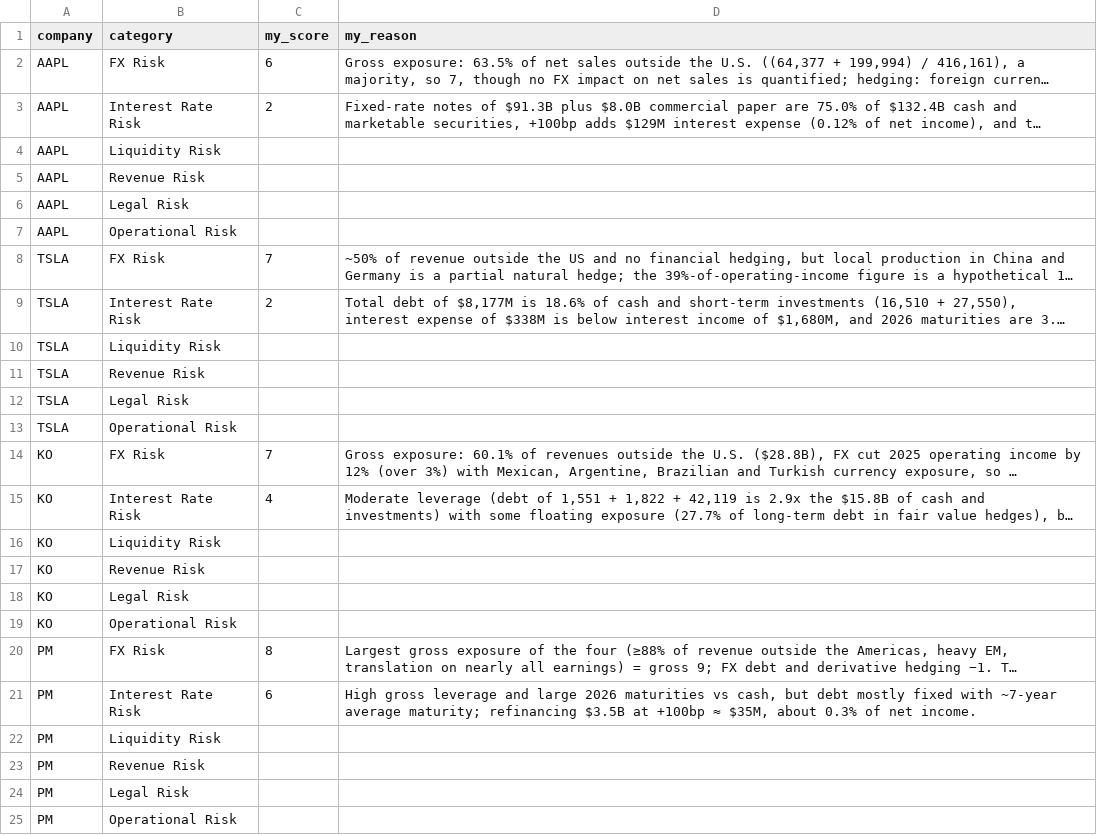
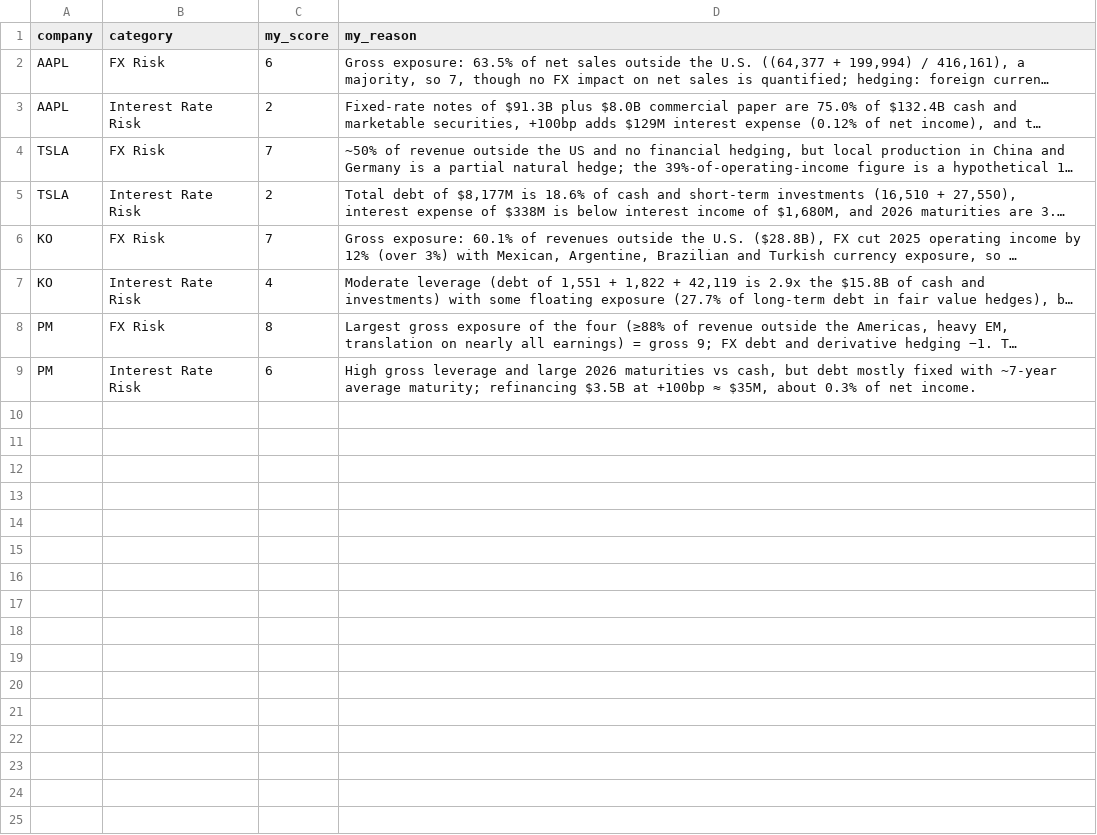
Before and after one commit to Yigituysgl/Finsight, a CSV file: labels/risk_labels.csv, drawn as a sheet; long unchanged cells end in …; the diff names each change by its address in the sheet, - before the commit and + after, or states it on an @@ line.

Commit message:
Keep only the scored rows in the risk labels

```diff
--- a/labels/risk_labels.csv
+++ b/labels/risk_labels.csv
-row 4: AAPL | Liquidity Risk
-row 5: AAPL | Revenue Risk
-row 6: AAPL | Legal Risk
-row 7: AAPL | Operational Risk
-row 10: TSLA | Liquidity Risk
-row 11: TSLA | Revenue Risk
-row 12: TSLA | Legal Risk
-row 13: TSLA | Operational Risk
-row 16: KO | Liquidity Risk
-row 17: KO | Revenue Risk
-row 18: KO | Legal Risk
-row 19: KO | Operational Risk
-row 22: PM | Liquidity Risk
-row 23: PM | Revenue Risk
-row 24: PM | Legal Risk
-row 25: PM | Operational Risk
```
